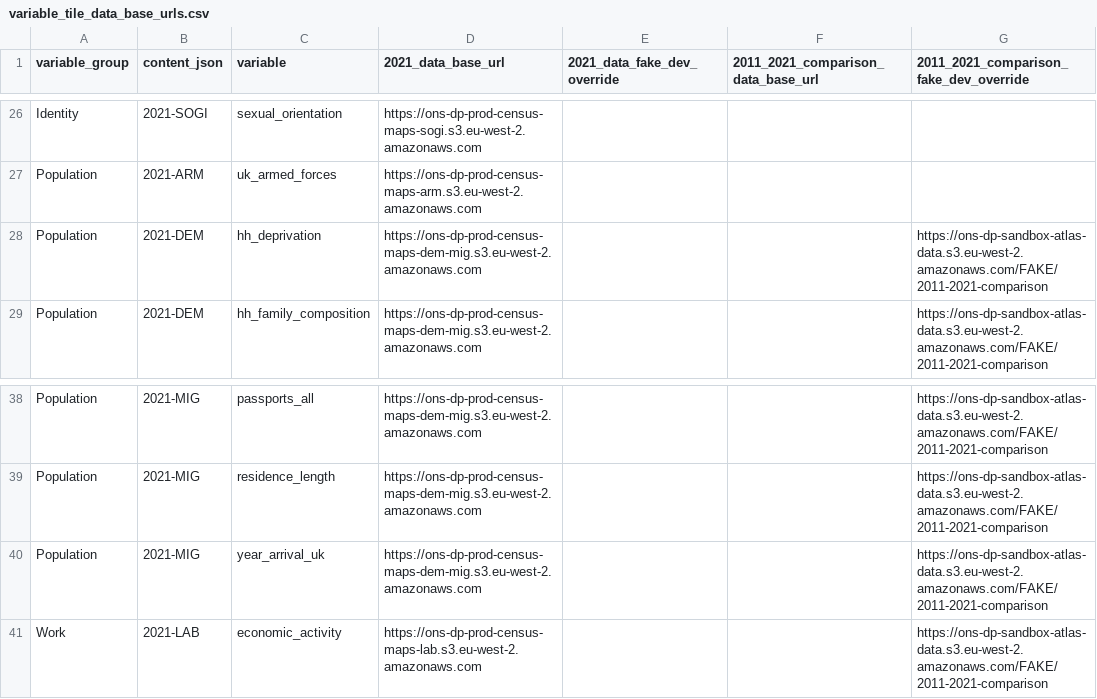
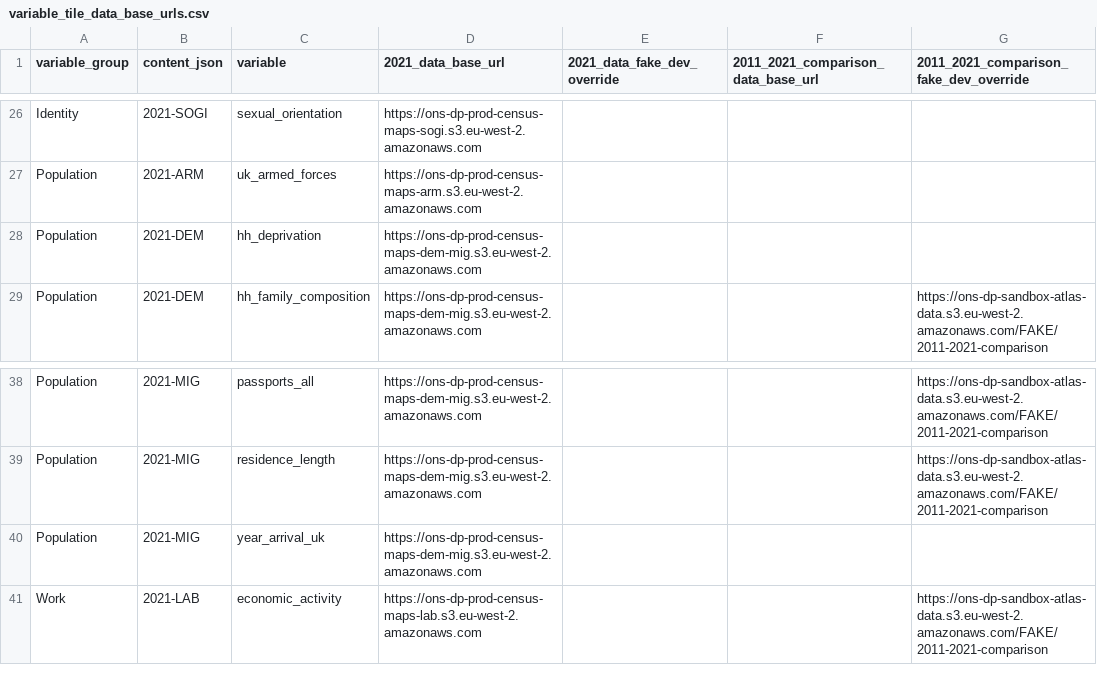
Before and after one commit to ONSdigital/dp-census-atlas, a CSV file: scripts/content/input_metadata_files/variable_tile_data_base_urls.csv, drawn as a sheet; only a part is shown, gaps mark what is left out.

Commit message:
update change data availability

```diff
--- a/scripts/content/input_metadata_files/variable_tile_data_base_urls.csv
+++ b/scripts/content/input_metadata_files/variable_tile_data_base_urls.csv
@@ -27,3 +27,3 @@ Identity,2021-SOGI,sexual_orientation,https://ons-dp-prod-census-maps-sogi.s3.eu
 Population,2021-ARM,uk_armed_forces,https://ons-dp-prod-census-maps-arm.s3.eu-west-2.amazonaws.com,,,
-Population,2021-DEM,hh_deprivation,https://ons-dp-prod-census-maps-dem-mig.s3.eu-west-2.amazonaws.com,,,https://ons-dp-sandbox-atlas-data.s3.eu-west-2.amazonaws.com/FAKE/2011-2021-comparison
+Population,2021-DEM,hh_deprivation,https://ons-dp-prod-census-maps-dem-mig.s3.eu-west-2.amazonaws.com,,,
 Population,2021-DEM,hh_family_composition,https://ons-dp-prod-census-maps-dem-mig.s3.eu-west-2.amazonaws.com,,,https://ons-dp-sandbox-atlas-data.s3.eu-west-2.amazonaws.com/FAKE/2011-2021-comparison
@@ -39,3 +39,3 @@ Population,2021-MIG,passports_all,https://ons-dp-prod-census-maps-dem-mig.s3.eu-
 Population,2021-MIG,residence_length,https://ons-dp-prod-census-maps-dem-mig.s3.eu-west-2.amazonaws.com,,,https://ons-dp-sandbox-atlas-data.s3.eu-west-2.amazonaws.com/FAKE/2011-2021-comparison
-Population,2021-MIG,year_arrival_uk,https://ons-dp-prod-census-maps-dem-mig.s3.eu-west-2.amazonaws.com,,,https://ons-dp-sandbox-atlas-data.s3.eu-west-2.amazonaws.com/FAKE/2011-2021-comparison
+Population,2021-MIG,year_arrival_uk,https://ons-dp-prod-census-maps-dem-mig.s3.eu-west-2.amazonaws.com,,,
 Work,2021-LAB,economic_activity,https://ons-dp-prod-census-maps-lab.s3.eu-west-2.amazonaws.com,,,https://ons-dp-sandbox-atlas-data.s3.eu-west-2.amazonaws.com/FAKE/2011-2021-comparison
```
Also changed, not shown: scripts/content/input_metadata_files/classification_data_available_geotypes.csv, 2 other files.
